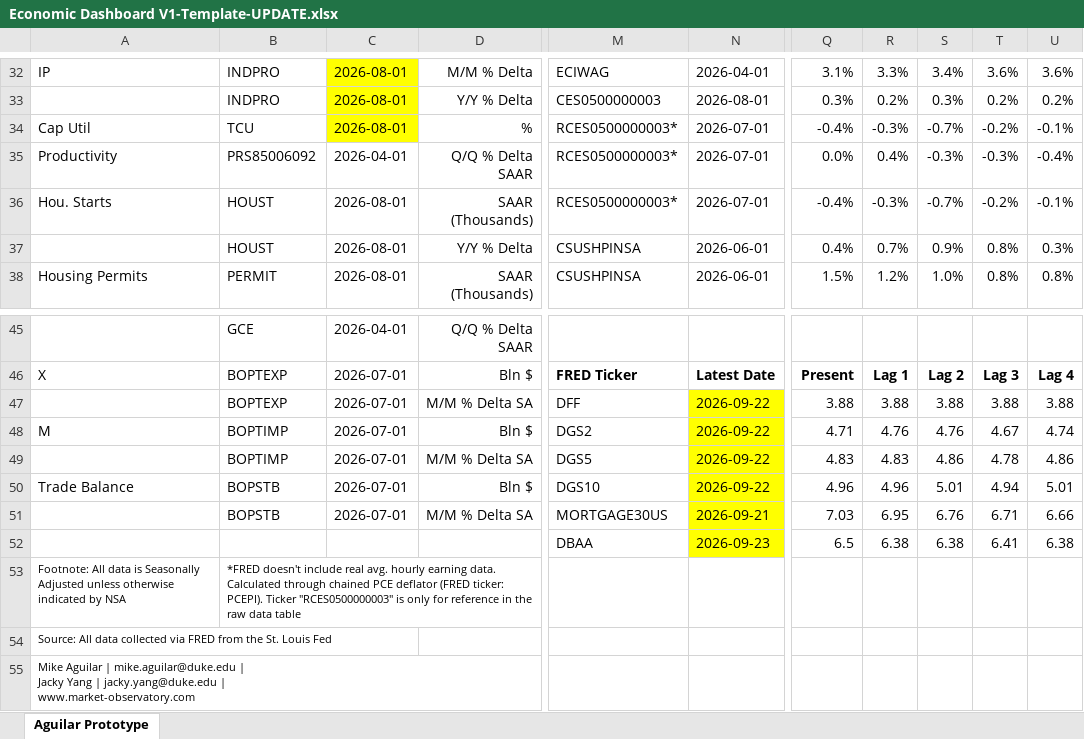
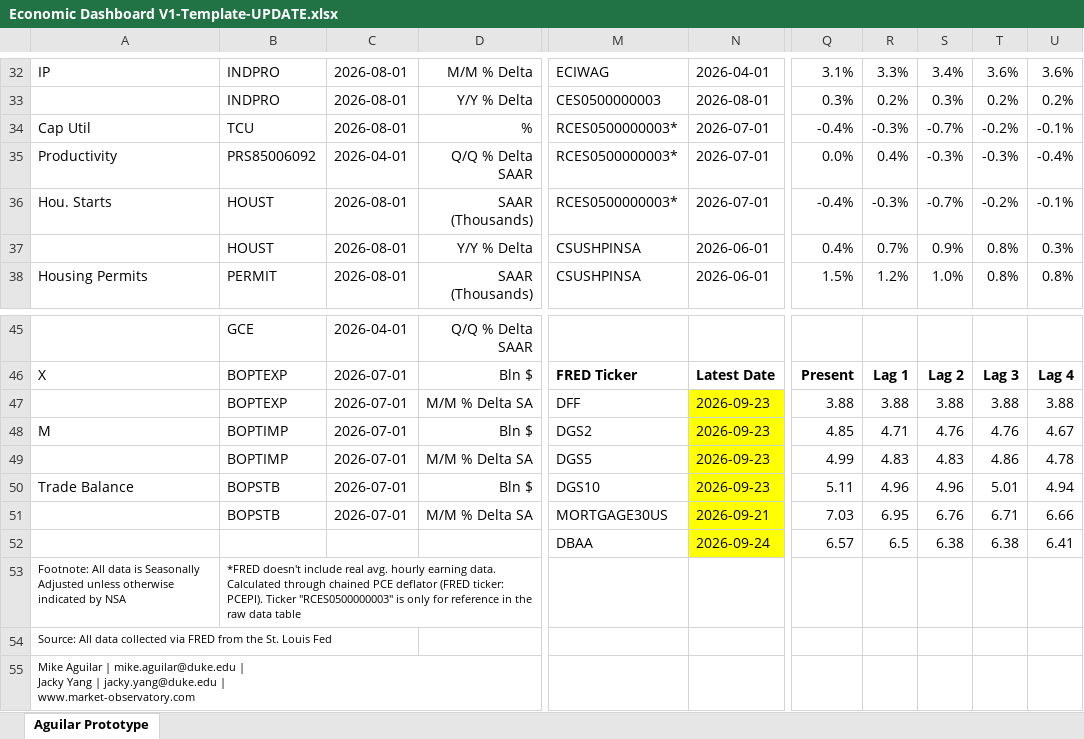
Before and after one commit to BlueMarginalist/MacroDashBoard, an Excel workbook: MacroDashboard Versions/Economic Dashboard V1-Template-UPDATE.xlsx, sheet Aguilar Prototype, drawn as a sheet; only a part is shown, gaps mark what is left out; values as stored, in another font and other column widths than the file's, no borders; the diff covers the shown part only; the diff names each change by its address in the sheet, - before the commit and + after, or states it on an @@ line.

```diff
--- a/MacroDashboard Versions/Economic Dashboard V1-Template-UPDATE.xlsx (sheet Aguilar Prototype)
+++ b/MacroDashboard Versions/Economic Dashboard V1-Template-UPDATE.xlsx (sheet Aguilar Prototype)
-C32:C34 fill: #FFFF00
+C32:C34 fill: none
-N47:N50: 2026-09-22
+N47:N50: 2026-09-23
-Q48: 4.71
+Q48: 4.85
-R48: 4.76
+R48: 4.71
-T48: 4.67
+T48: 4.76
-U48: 4.74
+U48: 4.67
-Q49: 4.83
+Q49: 4.99
-S49: 4.86
+S49: 4.83
-T49: 4.78
+T49: 4.86
-U49: 4.86
+U49: 4.78
-Q50: 4.96
+Q50: 5.11
-S50: 5.01
+S50: 4.96
-T50: 4.94
+T50: 5.01
-U50: 5.01
+U50: 4.94
-N52: 2026-09-23
+N52: 2026-09-24
-Q52: 6.5
+Q52: 6.57
-R52: 6.38
+R52: 6.5
-T52: 6.41
+T52: 6.38
-U52: 6.38
+U52: 6.41
```
Also changed, not shown: 1 added row, 1 removed row, 29 edited cells and cell formats elsewhere in this sheet, 9 other files.
